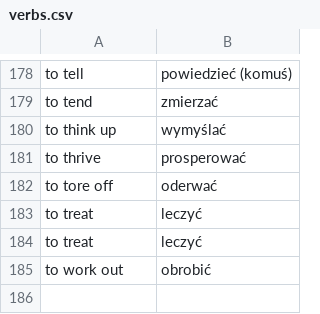
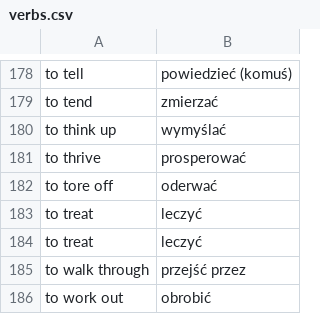
Before and after one commit to kamil-adam/anki, a CSV file: verbs.csv, drawn as a sheet; only a part is shown, gaps mark what is left out.

```diff
--- a/verbs.csv
+++ b/verbs.csv
@@ -184,2 +184,3 @@ to treat,leczyć
 to treat,leczyć
+to walk through,przejść przez
 to work out,obrobić
```
Also changed, not shown: nouns.csv.
